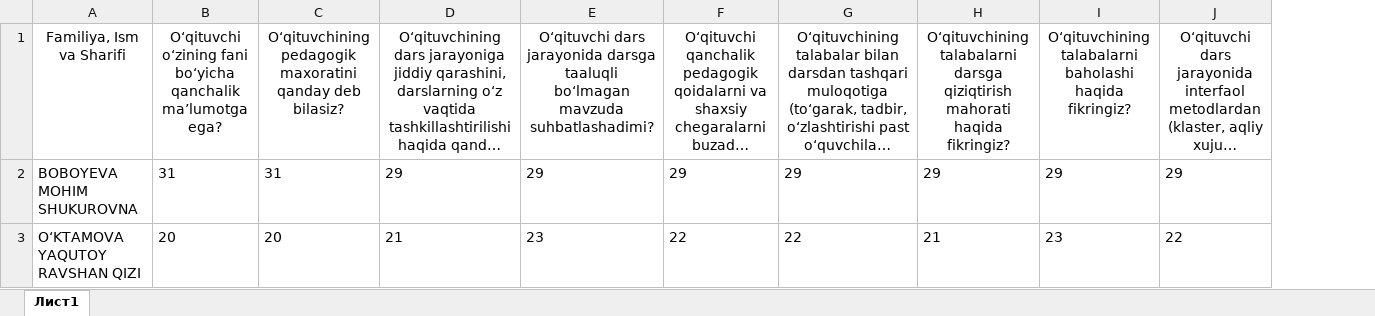
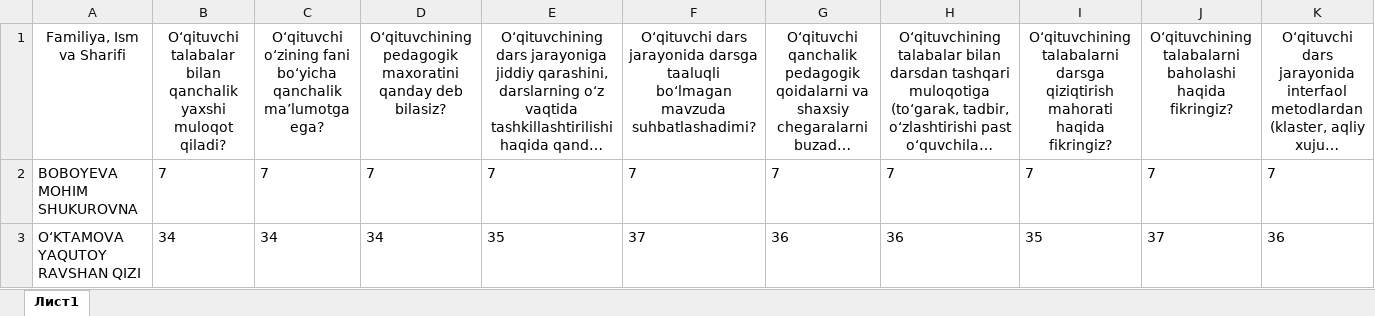
Before and after one commit to AkrombekAmirov/So-rovnoma, an Excel workbook: file_service/person.xlsx, sheet Лист1, drawn as a sheet; only a part is shown; long unchanged cells end in …; values as stored, in another font and other column widths than the file's, no borders; addresses are those after the commit; the diff covers the shown part only; the diff names each change by its address in the sheet, - before the commit and + after, or states it on an @@ line.

```diff
--- a/file_service/person.xlsx (sheet Лист1)
+++ b/file_service/person.xlsx (sheet Лист1)
+column B, rows 1-3: O‘qituvchi talabalar bilan qanchalik yaxshi muloqot qiladi? | 7 | 34
-C2: 31
+C2: 7
-D2: 31
+D2: 7
-E2: 29
+E2: 7
-F2: 29
+F2: 7
-G2: 29
+G2: 7
-H2: 29
+H2: 7
-I2: 29
+I2: 7
-J2: 29
+J2: 7
-K2: 29
+K2: 7
-C3: 20
+C3: 34
-D3: 20
+D3: 34
-E3: 21
+E3: 35
-F3: 23
+F3: 37
-G3: 22
+G3: 36
-H3: 22
+H3: 36
-I3: 21
+I3: 35
-J3: 23
+J3: 37
-K3: 22
+K3: 36
```
Also changed, not shown: 73 edited cells elsewhere in this sheet, 6 other files.
